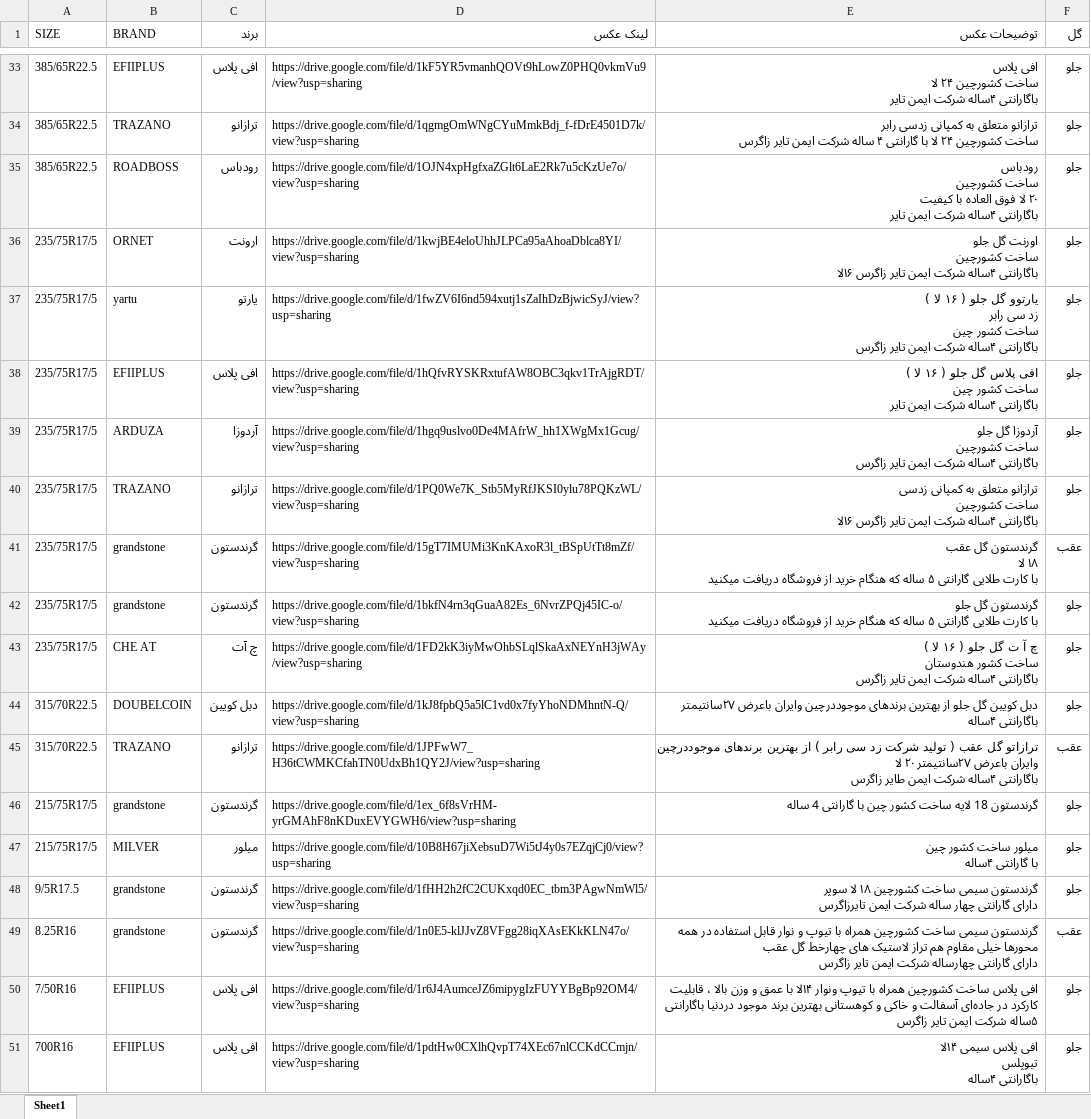
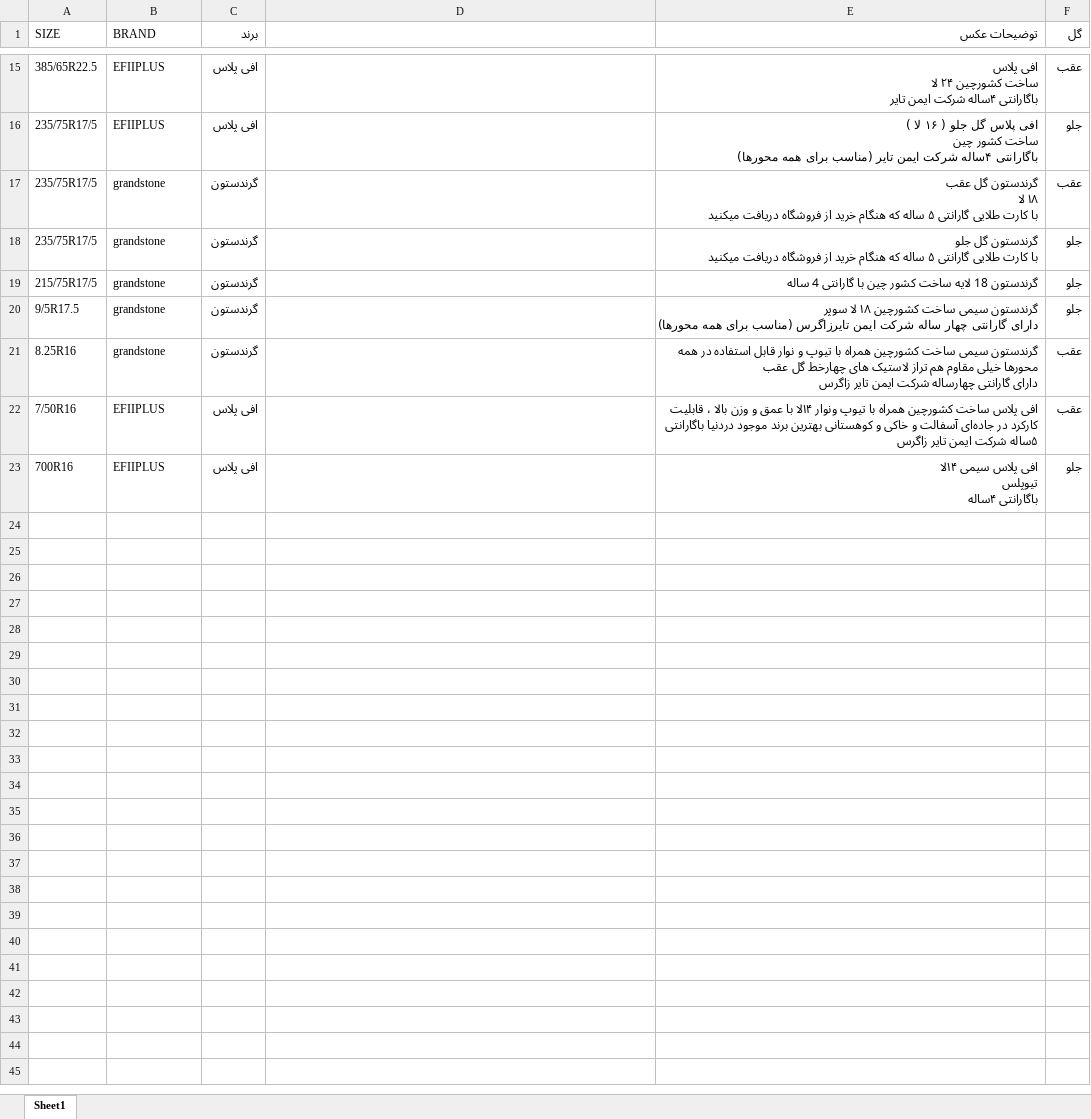
Before and after one commit to rezaAdinepour/Tire-Management-App, an Excel workbook: assests/Tire_Images/data.xlsx, sheet Sheet1, drawn as a sheet; only a part is shown, gaps mark what is left out; values as stored, in another font and other column widths than the file's, no cell formats; removed rows and columns are numbered as before the commit, all else as after; ↵ is a line break in a cell; the diff covers the shown part only; the diff names each change by its address in the sheet, - before the commit and + after, or states it on an @@ line.

```diff
--- a/assests/Tire_Images/data.xlsx (sheet Sheet1)
+++ b/assests/Tire_Images/data.xlsx (sheet Sheet1)
-D1: لینک عکس
+D1: (empty)
-D15: https://drive.google.com/file/d/1kF5YR5vmanhQOVt9hLowZ0PHQ0vkmVu9/view?usp=sharing
+D15: (empty)
-F15 (گل): جلو
+F15 (گل): عقب
-row 34: 385/65R22.5 | TRAZANO | ترازانو | https://drive.google.com/file/d/1qgmgOmWNgCYuMmkBdj_f-fDrE4501D7k/view?usp=sharing | ترازانو متعلق به کمپانی زدسی رابر ↵ ساخت کشورچین ۲۴ لا با گارانتی ۴ ساله شرکت ایمن تایر زاگرس | جلو
-row 35: 385/65R22.5 | ROADBOSS | رودباس | https://drive.google.com/file/d/1OJN4xpHgfxaZGlt6LaE2Rk7u5cKzUe7o/view?usp=sharing | رودباس ↵ ساخت کشورچین ↵ ۲۰ لا فوق العاده با کیفیت ↵ باگارانتی ۴ساله شرکت ایمن تایر | جلو
-row 36: 235/75R17/5 | ORNET | ارونت | https://drive.google.com/file/d/1kwjBE4eloUhhJLPCa95aAhoaDblca8YI/view?usp=sharing | اورنت گل جلو ↵ ساخت کشورچین ↵ باگارانتی ۴ساله شرکت ایمن تایر زاگرس ۱۶لا | جلو
-row 37: 235/75R17/5 | yartu | یارتو | https://drive.google.com/file/d/1fwZV6I6nd594xutj1sZaIhDzBjwicSyJ/view?usp=sharing | یارتوو گل جلو ( ۱۶ لا ) ↵ زد سی رابر ↵ ساخت کشور چین ↵ باگارانتی ۴ساله شرکت ایمن تایر زاگرس | جلو
-D16: https://drive.google.com/file/d/1hQfvRYSKRxtufAW8OBC3qkv1TrAjgRDT/view?usp=sharing
+D16: (empty)
-E16 (توضیحات عکس): …ایمن تایر
+E16 (توضیحات عکس): …ایمن تایر (مناسب برای همه محورها)
-row 39: 235/75R17/5 | ARDUZA | آردوزا | https://drive.google.com/file/d/1hgq9uslvo0De4MAfrW_hh1XWgMx1Gcug/view?usp=sharing | آردوزا گل جلو ↵ ساخت کشورچین ↵ باگارانتی ۴ساله شرکت ایمن تایر زاگرس | جلو
-row 40: 235/75R17/5 | TRAZANO | ترازانو | https://drive.google.com/file/d/1PQ0We7K_Stb5MyRfJKSI0ylu78PQKzWL/view?usp=sharing | ترازانو متعلق به کمپانی زدسی ↵ ساخت کشورچین ↵ باگارانتی ۴ساله شرکت ایمن تایر زاگرس ۱۶لا | جلو
-D17: https://drive.google.com/file/d/15gT7IMUMi3KnKAxoR3l_tBSpUtTt8mZf/view?usp=sharing
+D17: (empty)
-D18: https://drive.google.com/file/d/1bkfN4rn3qGuaA82Es_6NvrZPQj45IC-o/view?usp=sharing
+D18: (empty)
-row 43: 235/75R17/5 | CHE AT | چ آت | https://drive.google.com/file/d/1FD2kK3iyMwOhbSLqlSkaAxNEYnH3jWAy/view?usp=sharing | چ آ ت گل جلو ( ۱۶ لا ) ↵ ساخت کشور هندوستان ↵ باگارانتی ۴ساله شرکت ایمن تایر زاگرس | جلو
-row 44: 315/70R22.5 | DOUBELCOIN | دبل کویین | https://drive.google.com/file/d/1kJ8fpbQ5a5lC1vd0x7fyYhoNDMhntN-Q/view?usp=sharing | دبل کویین گل جلو از بهترین برندهای موجوددرچین وایران باعرض ۲۷سانتیمتر باگارانتی ۴ساله | جلو
-row 45: 315/70R22.5 | TRAZANO | ترازانو | https://drive.google.com/file/d/1JPFwW7_H36tCWMKCfahTN0UdxBh1QY2J/view?usp=sharing | ترازاتو گل عقب ( تولید شرکت زد سی رابر ) از بهترین برندهای موجوددرچین وایران باعرض ۲۷سانتیمتر ۲۰ لا ↵ باگارانتی ۴ساله شرکت ایمن طایر زاگرس | عقب
-D19: https://drive.google.com/file/d/1ex_6f8sVrHM-yrGMAhF8nKDuxEVYGWH6/view?usp=sharing
+D19: (empty)
-row 47: 215/75R17/5 | MILVER | میلور | https://drive.google.com/file/d/10B8H67jiXebsuD7Wi5tJ4y0s7EZqjCj0/view?usp=sharing | میلور ساخت کشور چین ↵ با گارانتی ۴ساله | جلو
-D20: https://drive.google.com/file/d/1fHH2h2fC2CUKxqd0EC_tbm3PAgwNmWl5/view?usp=sharing
+D20: (empty)
-E20 (توضیحات عکس): …ایمن تایرزاگرس
+E20 (توضیحات عکس): …ایمن تایرزاگرس (مناسب برای همه محورها)
-D21: https://drive.google.com/file/d/1n0E5-klJJvZ8VFgg28iqXAsEKkKLN47o/view?usp=sharing
+D21: (empty)
-D22: https://drive.google.com/file/d/1r6J4AumceJZ6mipygIzFUYYBgBp92OM4/view?usp=sharing
+D22: (empty)
-F22 (گل): جلو
+F22 (گل): عقب
-D23: https://drive.google.com/file/d/1pdtHw0CXlhQvpT74XEc67nlCCKdCCmjn/view?usp=sharing
+D23: (empty)
```
Also changed, not shown: 18 removed rows and 17 edited cells elsewhere in this sheet, cell formats, 3 other files.
